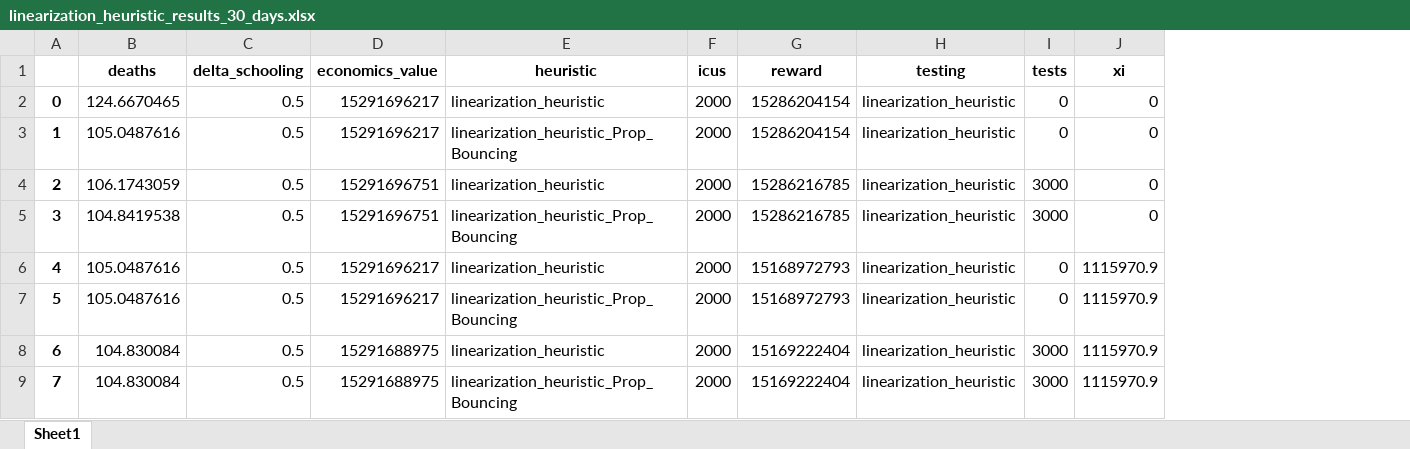
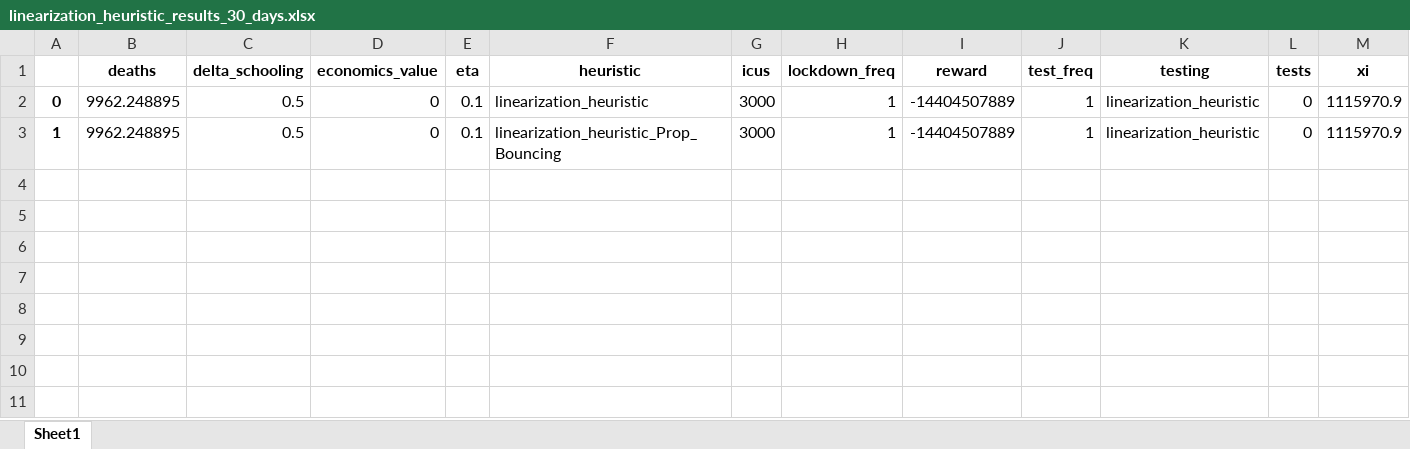
Before and after one commit to serarca/covid-optimization, an Excel workbook: linearization_heuristic_dyn_models/linearization_heuristic_results_30_days.xlsx, sheet Sheet1, drawn as a sheet; values as stored, in another font and other column widths than the file's, no borders; removed rows and columns are numbered as before the commit, all else as after; the diff names each change by its address in the sheet, - before the commit and + after, or states it on an @@ line.

```diff
--- a/linearization_heuristic_dyn_models/linearization_heuristic_results_30_days.xlsx (sheet Sheet1)
+++ b/linearization_heuristic_dyn_models/linearization_heuristic_results_30_days.xlsx (sheet Sheet1)
+column E (eta), rows 2-3: 0.1 | 0.1
+column H (lockdown_freq), rows 2-3: 1 | 1
+column J (test_freq), rows 2-3: 1 | 1
-B2 (deaths): 124.6670465
+B2 (deaths): 9962.248895
-D2:D3 (economics_value): 15291696217
+D2:D3 (economics_value): 0
-G2:G3 (icus): 2000
+G2:G3 (icus): 3000
-I2:I3 (reward): 15286204154
+I2:I3 (reward): -14404507889
-M2:M3 (xi): 0
+M2:M3 (xi): 1115970.9
-B3 (deaths): 105.0487616
+B3 (deaths): 9962.248895
-row 4: 2 | 106.1743059 | 0.5 | 15291696751 | linearization_heuristic | 2000 | 15286216785 | linearization_heuristic | 3000 | 0
-row 5: 3 | 104.8419538 | 0.5 | 15291696751 | linearization_heuristic_Prop_Bouncing | 2000 | 15286216785 | linearization_heuristic | 3000 | 0
-row 6: 4 | 105.0487616 | 0.5 | 15291696217 | linearization_heuristic | 2000 | 15168972793 | linearization_heuristic | 0 | 1115970.9
-row 7: 5 | 105.0487616 | 0.5 | 15291696217 | linearization_heuristic_Prop_Bouncing | 2000 | 15168972793 | linearization_heuristic | 0 | 1115970.9
-row 8: 6 | 104.830084 | 0.5 | 15291688975 | linearization_heuristic | 2000 | 15169222404 | linearization_heuristic | 3000 | 1115970.9
-row 9: 7 | 104.830084 | 0.5 | 15291688975 | linearization_heuristic_Prop_Bouncing | 2000 | 15169222404 | linearization_heuristic | 3000 | 1115970.9
```
Also changed, not shown: benchmarks/simulations-90.0-days.xlsx, linearization_heuristic_dyn_models/linearization_heuristic_results_10_days.xlsx, 40 other files.
